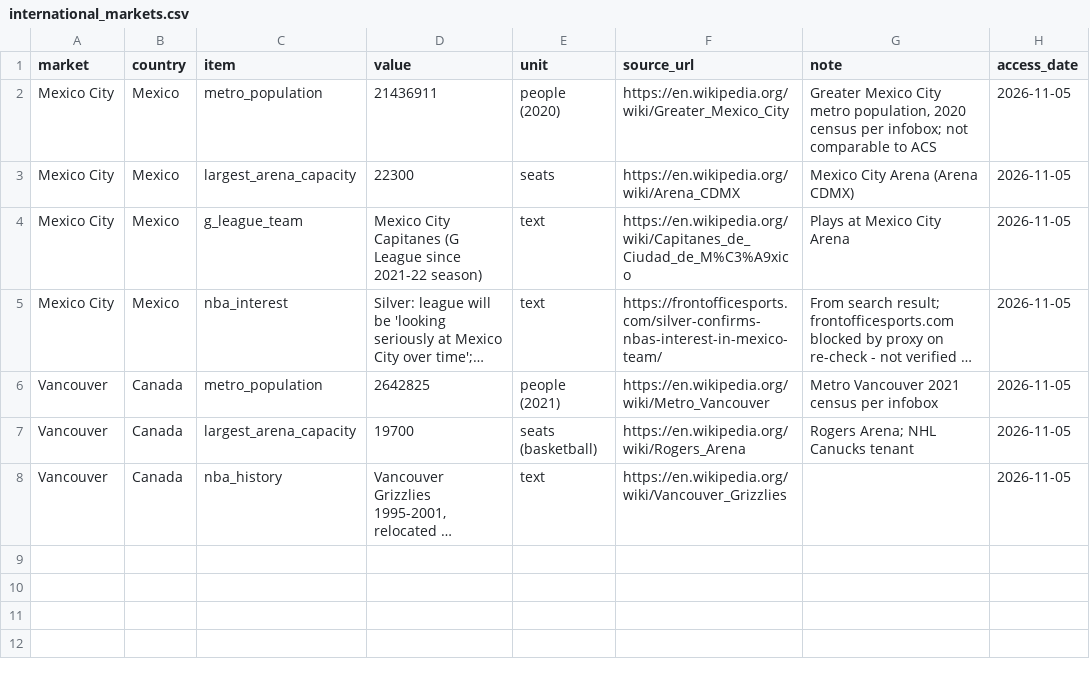
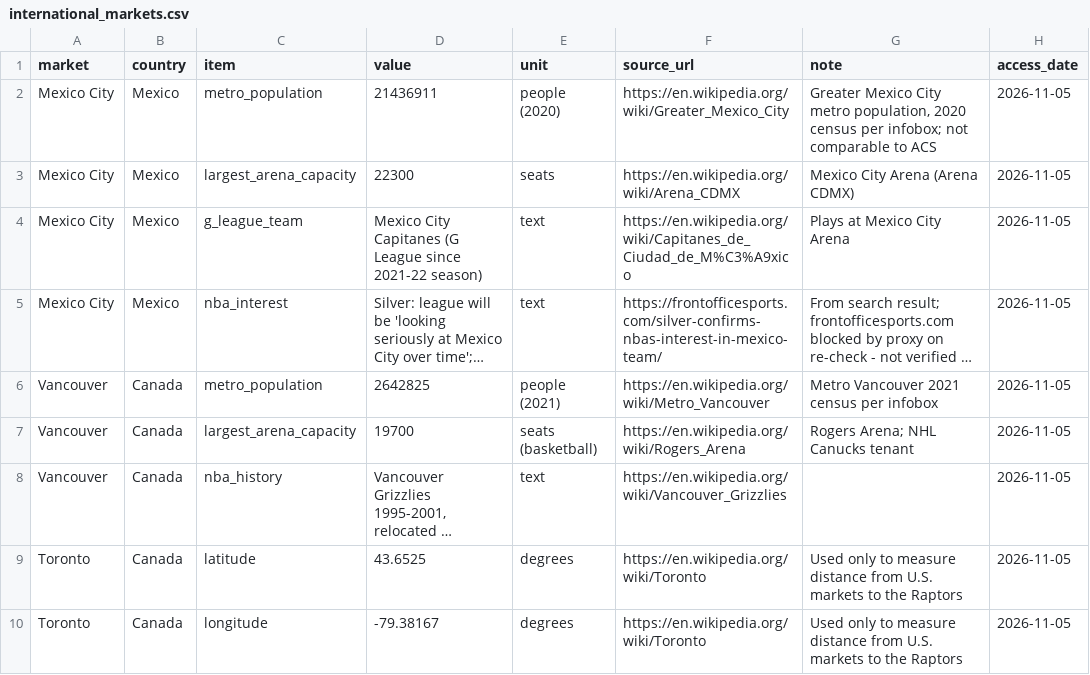
Before and after one commit to noahvring/repository1, a CSV file: data/manual/international_markets.csv, drawn as a sheet; long unchanged cells end in …; the diff names each change by its address in the sheet, - before the commit and + after, or states it on an @@ line.

```diff
--- a/data/manual/international_markets.csv
+++ b/data/manual/international_markets.csv
+row 9: Toronto | Canada | latitude | 43.6525 | degrees | https://en.wikipedia.org/wiki/Toronto | Used only to measure distance from U.S. markets to the Raptors | 2026-11-05
+row 10: Toronto | Canada | longitude | -79.38167 | degrees | https://en.wikipedia.org/wiki/Toronto | Used only to measure distance from U.S. markets to the Raptors | 2026-11-05
```
Also changed, not shown: data/processed/metros.csv, outputs/focus_markets.csv, 31 other files.
